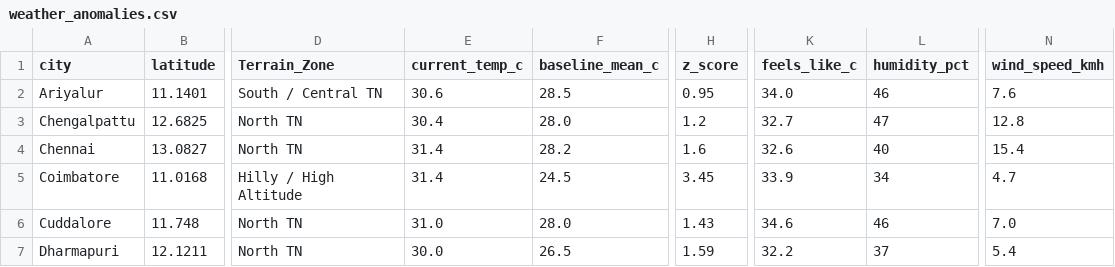
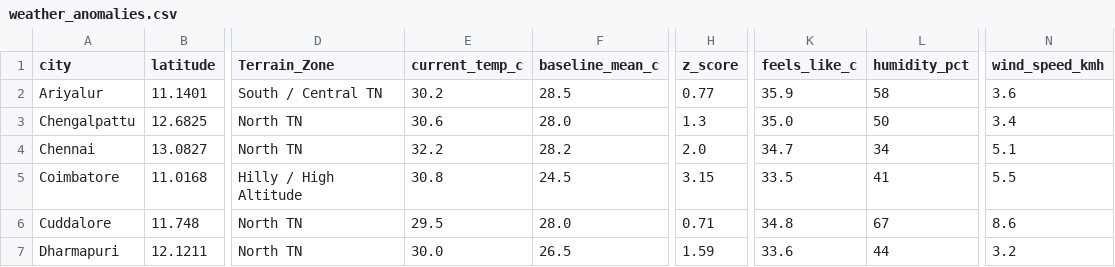
Before and after one commit to Srijith2005/climate_Anomaly_Detector, a CSV file: weather_anomalies.csv, drawn as a sheet; only a part is shown, gaps mark what is left out; the diff covers the shown part only; the diff names each change by its address in the sheet, - before the commit and + after, or states it on an @@ line.

```diff
--- a/weather_anomalies.csv
+++ b/weather_anomalies.csv
-E2 (current_temp_c): 30.6
+E2 (current_temp_c): 30.2
-H2 (z_score): 0.95
+H2 (z_score): 0.77
-K2 (feels_like_c): 34.0
+K2 (feels_like_c): 35.9
-L2 (humidity_pct): 46
+L2 (humidity_pct): 58
-N2 (wind_speed_kmh): 7.6
+N2 (wind_speed_kmh): 3.6
-E3 (current_temp_c): 30.4
+E3 (current_temp_c): 30.6
-H3 (z_score): 1.2
+H3 (z_score): 1.3
-K3 (feels_like_c): 32.7
+K3 (feels_like_c): 35.0
-L3 (humidity_pct): 47
+L3 (humidity_pct): 50
-N3 (wind_speed_kmh): 12.8
+N3 (wind_speed_kmh): 3.4
-E4 (current_temp_c): 31.4
+E4 (current_temp_c): 32.2
-H4 (z_score): 1.6
+H4 (z_score): 2.0
-K4 (feels_like_c): 32.6
+K4 (feels_like_c): 34.7
-L4 (humidity_pct): 40
+L4 (humidity_pct): 34
-N4 (wind_speed_kmh): 15.4
+N4 (wind_speed_kmh): 5.1
-E5 (current_temp_c): 31.4
+E5 (current_temp_c): 30.8
-H5 (z_score): 3.45
+H5 (z_score): 3.15
-K5 (feels_like_c): 33.9
+K5 (feels_like_c): 33.5
-L5 (humidity_pct): 34
+L5 (humidity_pct): 41
-N5 (wind_speed_kmh): 4.7
+N5 (wind_speed_kmh): 5.5
-E6 (current_temp_c): 31.0
+E6 (current_temp_c): 29.5
-H6 (z_score): 1.43
+H6 (z_score): 0.71
-K6 (feels_like_c): 34.6
+K6 (feels_like_c): 34.8
-L6 (humidity_pct): 46
+L6 (humidity_pct): 67
-N6 (wind_speed_kmh): 7.0
+N6 (wind_speed_kmh): 8.6
-K7 (feels_like_c): 32.2
+K7 (feels_like_c): 33.6
-L7 (humidity_pct): 37
+L7 (humidity_pct): 44
-N7 (wind_speed_kmh): 5.4
+N7 (wind_speed_kmh): 3.2
```
Also changed, not shown: 163 edited cells elsewhere in this file.
